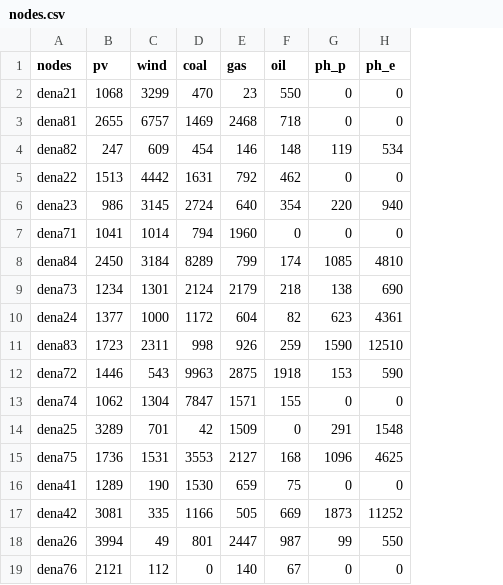
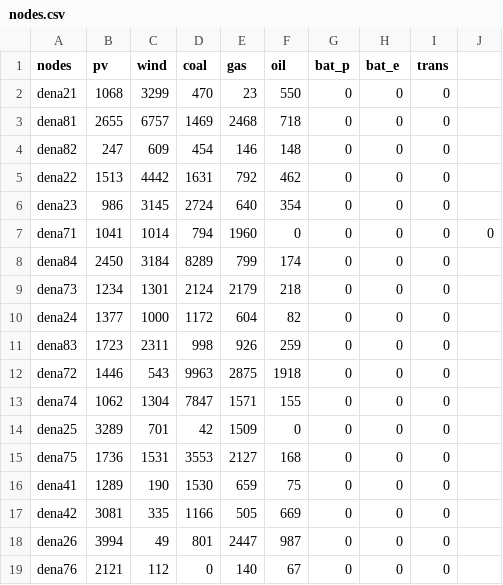
Before and after one commit to holgerteichgraeber/TimeSeriesClustering.jl, a CSV file: data/CEP/GER_18/nodes.csv, drawn as a sheet; the diff names each change by its address in the sheet, - before the commit and + after, or states it on an @@ line.

```diff
--- a/data/CEP/GER_18/nodes.csv
+++ b/data/CEP/GER_18/nodes.csv
+column I (trans), rows 2-19: all 0
+column J, row 7: 0
-G1: ph_p
+G1: bat_p
-H1: ph_e
+H1: bat_e
-G4 (bat_p): 119
+G4 (bat_p): 0
-H4 (bat_e): 534
+H4 (bat_e): 0
-G6 (bat_p): 220
+G6 (bat_p): 0
-H6 (bat_e): 940
+H6 (bat_e): 0
-G8 (bat_p): 1085
+G8 (bat_p): 0
-H8 (bat_e): 4810
+H8 (bat_e): 0
-G9 (bat_p): 138
+G9 (bat_p): 0
-H9 (bat_e): 690
+H9 (bat_e): 0
-G10 (bat_p): 623
+G10 (bat_p): 0
-H10 (bat_e): 4361
+H10 (bat_e): 0
-G11 (bat_p): 1590
+G11 (bat_p): 0
-H11 (bat_e): 12510
+H11 (bat_e): 0
-G12 (bat_p): 153
+G12 (bat_p): 0
-H12 (bat_e): 590
+H12 (bat_e): 0
-G14 (bat_p): 291
+G14 (bat_p): 0
-H14 (bat_e): 1548
+H14 (bat_e): 0
-G15 (bat_p): 1096
+G15 (bat_p): 0
-H15 (bat_e): 4625
+H15 (bat_e): 0
-G17 (bat_p): 1873
+G17 (bat_p): 0
-H17 (bat_e): 11252
+H17 (bat_e): 0
-G18 (bat_p): 99
+G18 (bat_p): 0
-H18 (bat_e): 550
+H18 (bat_e): 0
```
Also changed, not shown: data/CEP/GER_1/techs.csv, data/CEP/GER_18/techs.csv, 15 other files.
